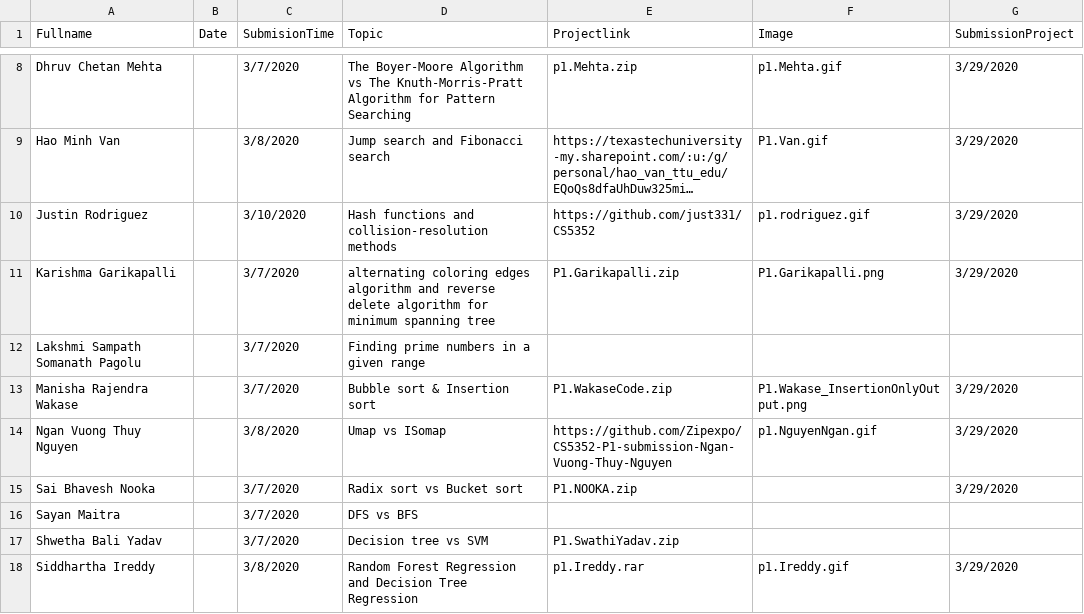
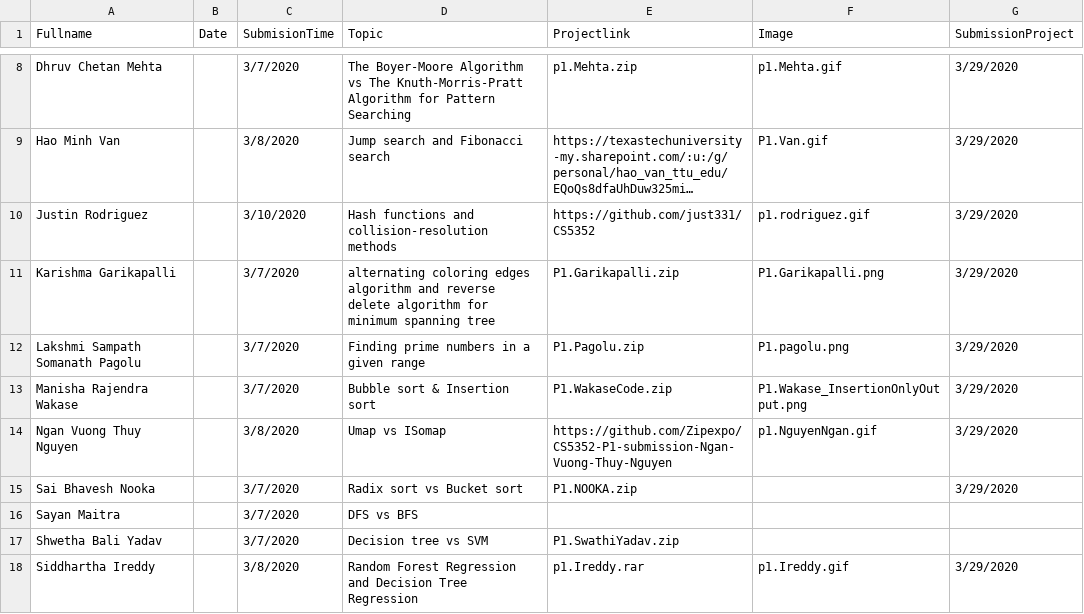
Before and after one commit to iDataVisualizationLab/CS5352, a TSV file: data/P1.tsv, drawn as a sheet; only a part is shown, gaps mark what is left out; long unchanged cells end in ….

Commit message:
Update P1.tsv

```diff
--- a/data/P1.tsv
+++ b/data/P1.tsv
@@ -11,3 +11,3 @@ Justin Rodriguez		3/10/2020	Hash functions and collision-resolution methods	http
 Karishma Garikapalli		3/7/2020	alternating coloring edges algorithm and reverse delete algorithm for minimum spanning tree	P1.Garikapalli.zip	P1.Garikapalli.png	3/29/2020
-Lakshmi Sampath Somanath Pagolu		3/7/2020	Finding prime numbers in a given range			
+Lakshmi Sampath Somanath Pagolu		3/7/2020	Finding prime numbers in a given range	P1.Pagolu.zip	P1.pagolu.png	3/29/2020
 Manisha Rajendra Wakase		3/7/2020	Bubble sort & Insertion sort	P1.WakaseCode.zip	P1.Wakase_InsertionOnlyOutput.png	3/29/2020
```
